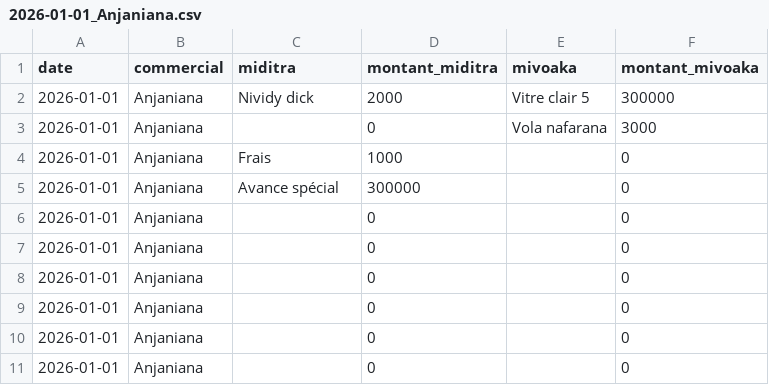
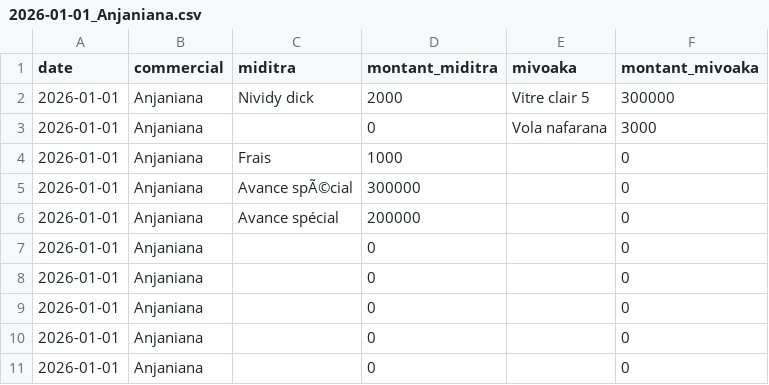
Before and after one commit to Anja200503/mdftxt, a CSV file: 2026-01-01_Anjaniana.csv, drawn as a sheet.

Commit message:
update csv

```diff
--- a/2026-01-01_Anjaniana.csv
+++ b/2026-01-01_Anjaniana.csv
@@ -4,4 +4,4 @@ date,commercial,miditra,montant_miditra,mivoaka,montant_mivoaka
 "2026-01-01","Anjaniana","Frais",1000,"",0
-"2026-01-01","Anjaniana","Avance spécial ",300000,"",0
-"2026-01-01","Anjaniana","",0,"",0
+"2026-01-01","Anjaniana","Avance spÃ©cial ",300000,"",0
+"2026-01-01","Anjaniana","Avance spécial ",200000,"",0
 "2026-01-01","Anjaniana","",0,"",0
```
